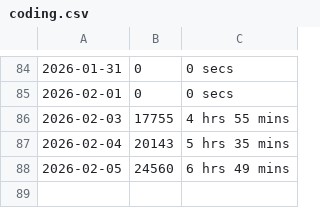
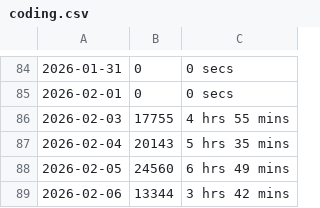
Before and after one commit to chensoul/chensoul, a CSV file: data/coding.csv, drawn as a sheet; only a part is shown, gaps mark what is left out; the diff names each change by its address in the sheet, - before the commit and + after, or states it on an @@ line.

```diff
--- a/data/coding.csv
+++ b/data/coding.csv
+row 89: 2026-02-06 | 13344 | 3 hrs 42 mins
```
